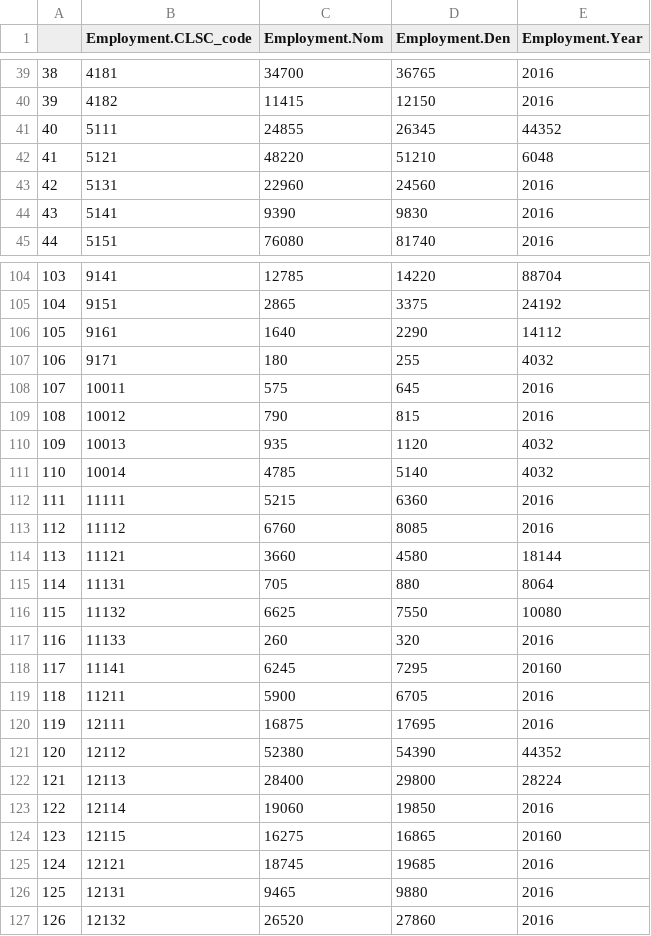
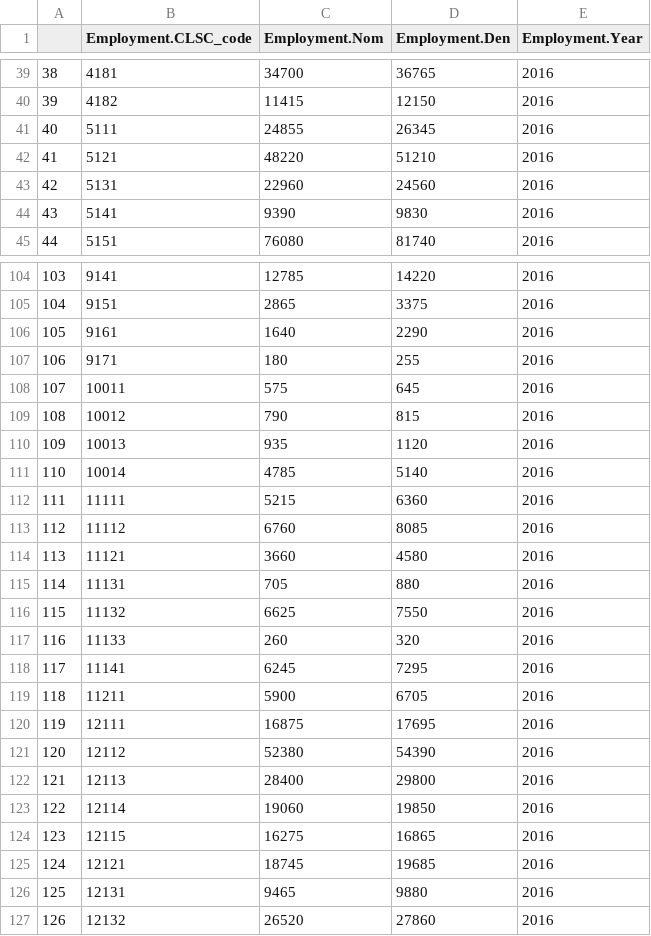
Before and after one commit to Mengru123/Region-summary, a CSV file: Output/CLSC_2016_Employment.csv, drawn as a sheet; only a part is shown, gaps mark what is left out; the diff covers the shown part only.

```diff
--- a/Output/CLSC_2016_Employment.csv
+++ b/Output/CLSC_2016_Employment.csv
@@ -40,4 +40,4 @@
 "39",4182,11415,12150,2016
-"40",5111,24855,26345,44352
-"41",5121,48220,51210,6048
+"40",5111,24855,26345,2016
+"41",5121,48220,51210,2016
 "42",5131,22960,24560,2016
@@ -104,22 +104,22 @@
-"103",9141,12785,14220,88704
-"104",9151,2865,3375,24192
-"105",9161,1640,2290,14112
-"106",9171,180,255,4032
+"103",9141,12785,14220,2016
+"104",9151,2865,3375,2016
+"105",9161,1640,2290,2016
+"106",9171,180,255,2016
 "107",10011,575,645,2016
 "108",10012,790,815,2016
-"109",10013,935,1120,4032
-"110",10014,4785,5140,4032
+"109",10013,935,1120,2016
+"110",10014,4785,5140,2016
 "111",11111,5215,6360,2016
 "112",11112,6760,8085,2016
-"113",11121,3660,4580,18144
-"114",11131,705,880,8064
-"115",11132,6625,7550,10080
+"113",11121,3660,4580,2016
+"114",11131,705,880,2016
+"115",11132,6625,7550,2016
 "116",11133,260,320,2016
-"117",11141,6245,7295,20160
+"117",11141,6245,7295,2016
 "118",11211,5900,6705,2016
 "119",12111,16875,17695,2016
-"120",12112,52380,54390,44352
-"121",12113,28400,29800,28224
+"120",12112,52380,54390,2016
+"121",12113,28400,29800,2016
 "122",12114,19060,19850,2016
-"123",12115,16275,16865,20160
+"123",12115,16275,16865,2016
 "124",12121,18745,19685,2016
```
Also changed, not shown: 87 edited cells elsewhere in this file, Output/CLSC_2016_Edu_lowerthanhigh.csv, Output/CLSC_2016_Household_type.csv, 11 other files.
